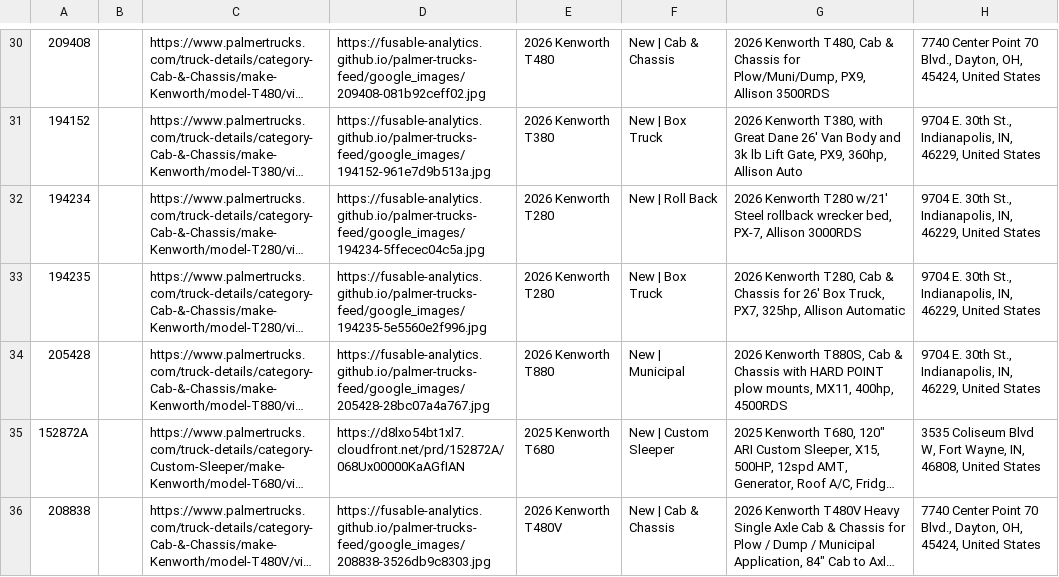
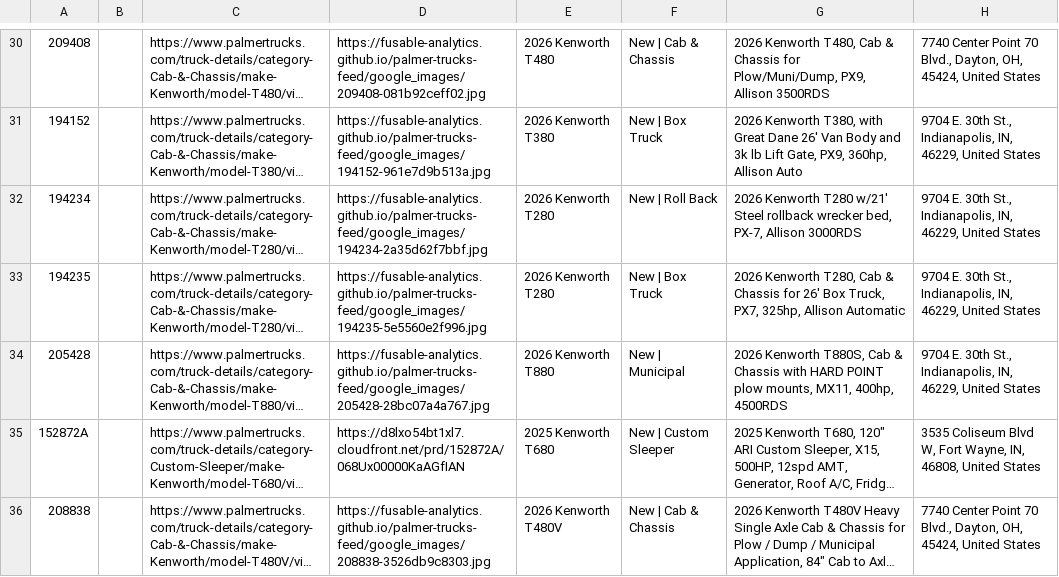
Before and after one commit to Fusable-Analytics/palmer-trucks-feed, a CSV file: google_ads_feed.csv, drawn as a sheet; only a part is shown, gaps mark what is left out; long unchanged cells end in …; the diff names each change by its address in the sheet, - before the commit and + after, or states it on an @@ line.

```diff
--- a/google_ads_feed.csv
+++ b/google_ads_feed.csv
-D32: https://fusable-analytics.github.io/palmer-trucks-feed/google_images/194234-5ffecec04c5a.jpg
+D32: https://fusable-analytics.github.io/palmer-trucks-feed/google_images/194234-2a35d62f7bbf.jpg
```
Also changed, not shown: 3 other files.
